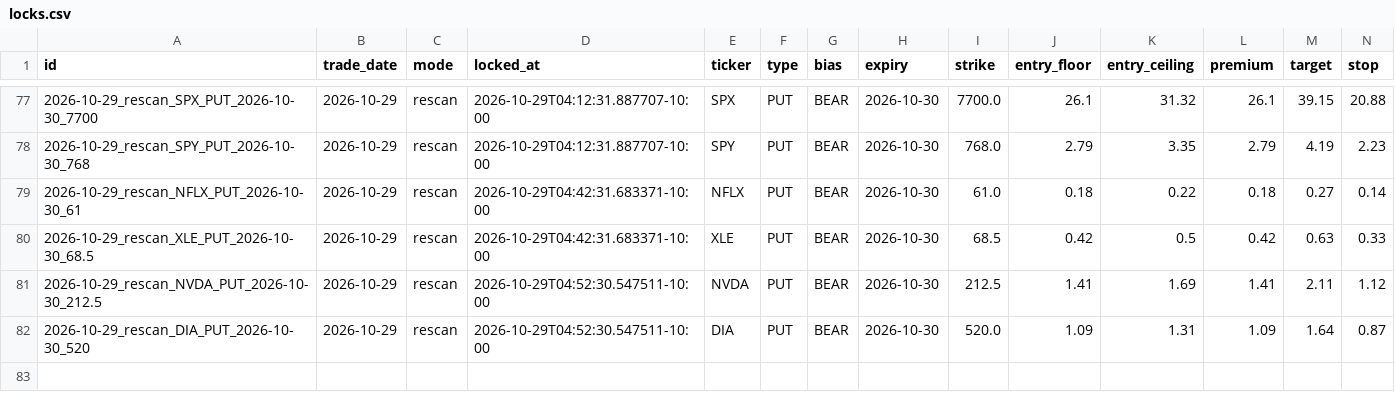
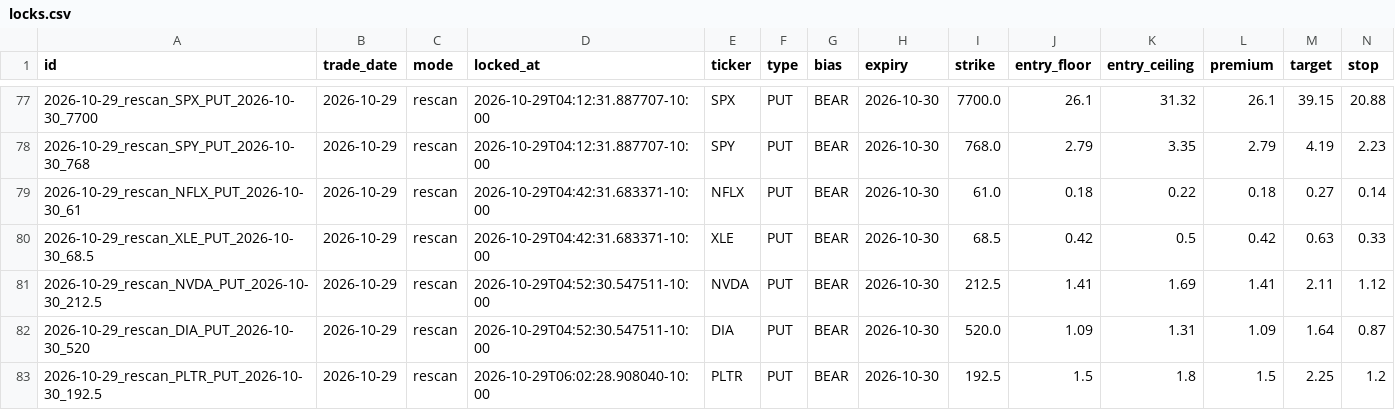
Before and after one commit to Seed808/theesness-market, a CSV file: ledger/locks.csv, drawn as a sheet; only a part is shown, gaps mark what is left out; rows hold the shown columns only; the diff names each change by its address in the sheet, - before the commit and + after, or states it on an @@ line.

Commit message:
ledger: 2026-10-29T16:05Z

```diff
--- a/ledger/locks.csv
+++ b/ledger/locks.csv
+row 83: 2026-10-29_rescan_PLTR_PUT_2026-10-30_192.5 | 2026-10-29 | rescan | 2026-10-29T06:02:28.908040-10:00 | PLTR | PUT | BEAR | 2026-10-30 | 192.5 | 1.5 | 1.8 | 1.5 | 2.25 | 1.2
```
Also changed, not shown: 5 other files.
